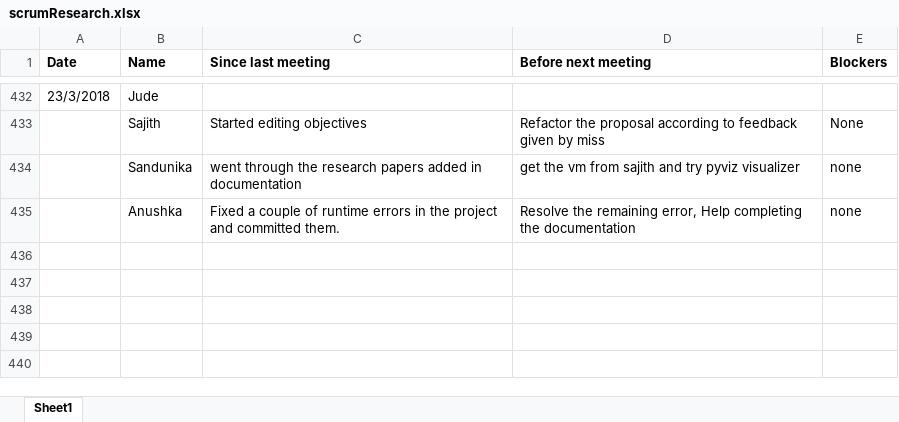
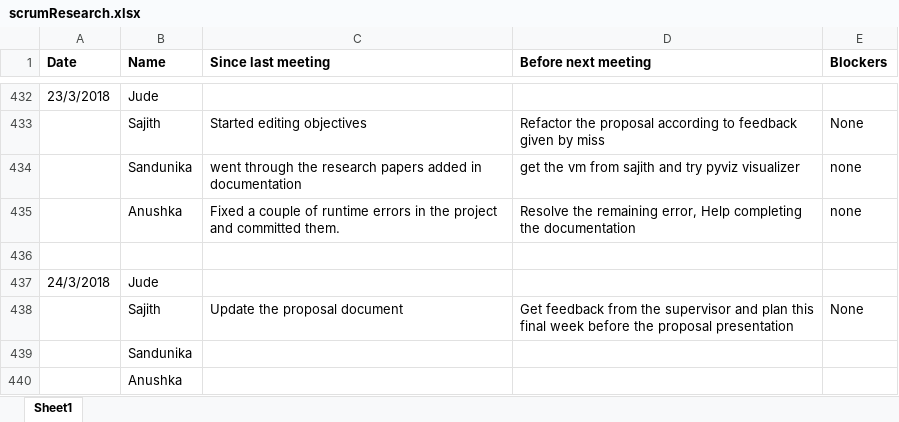
Before and after one commit to SajithNew16/Doc, an Excel workbook: scrumResearch.xlsx, sheet Sheet1, drawn as a sheet; only a part is shown, gaps mark what is left out; values as stored, in another font and other column widths than the file's, no borders; the diff names each change by its address in the sheet, - before the commit and + after, or states it on an @@ line.

Commit message:
added

```diff
--- a/scrumResearch.xlsx (sheet Sheet1)
+++ b/scrumResearch.xlsx (sheet Sheet1)
+row 436: (empty)
+row 437: 24/3/2018 | Jude
+row 438:  | Sajith | Update the proposal document | Get feedback from the supervisor and plan this final week before the proposal presentation | None
+row 439:  | Sandunika
+row 440:  | Anushka
```
